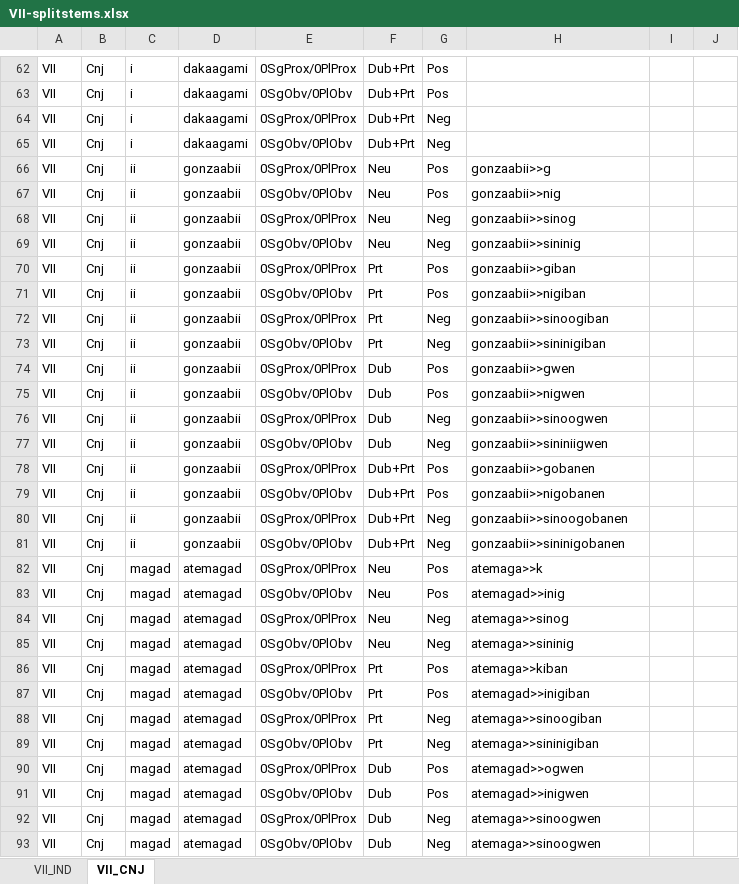
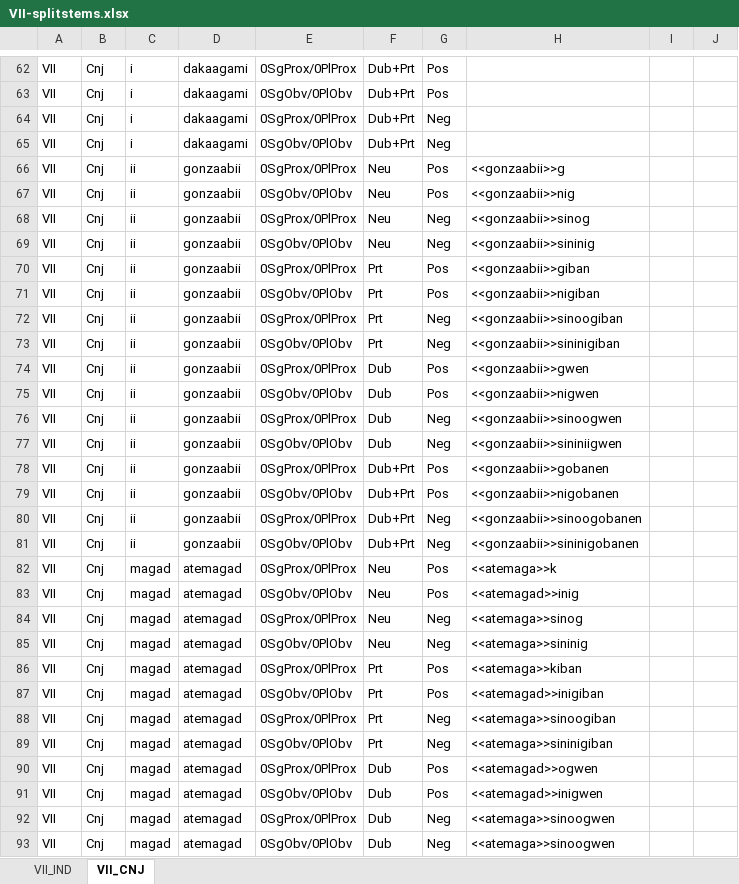
Before and after one commit to giellalt/lang-ciw, an Excel workbook: inc/flattened/createYaml/VII-splitstems.xlsx, sheet VII_CNJ, drawn as a sheet; only a part is shown, gaps mark what is left out; values as stored, in another font and other column widths than the file's, no borders; the diff covers the shown part only; the diff names each change by its address in the sheet, - before the commit and + after, or states it on an @@ line.

```diff
--- a/inc/flattened/createYaml/VII-splitstems.xlsx (sheet VII_CNJ)
+++ b/inc/flattened/createYaml/VII-splitstems.xlsx (sheet VII_CNJ)
-H66: gonzaabii>>g
+H66: <<gonzaabii>>g
-H67: gonzaabii>>nig
+H67: <<gonzaabii>>nig
-H68: gonzaabii>>sinog
+H68: <<gonzaabii>>sinog
-H69: gonzaabii>>sininig
+H69: <<gonzaabii>>sininig
-H70: gonzaabii>>giban
+H70: <<gonzaabii>>giban
-H71: gonzaabii>>nigiban
+H71: <<gonzaabii>>nigiban
-H72: gonzaabii>>sinoogiban
+H72: <<gonzaabii>>sinoogiban
-H73: gonzaabii>>sininigiban
+H73: <<gonzaabii>>sininigiban
-H74: gonzaabii>>gwen
+H74: <<gonzaabii>>gwen
-H75: gonzaabii>>nigwen
+H75: <<gonzaabii>>nigwen
-H76: gonzaabii>>sinoogwen
+H76: <<gonzaabii>>sinoogwen
-H77: gonzaabii>>sininiigwen
+H77: <<gonzaabii>>sininiigwen
-H78: gonzaabii>>gobanen
+H78: <<gonzaabii>>gobanen
-H79: gonzaabii>>nigobanen
+H79: <<gonzaabii>>nigobanen
-H80: gonzaabii>>sinoogobanen
+H80: <<gonzaabii>>sinoogobanen
-H81: gonzaabii>>sininigobanen
+H81: <<gonzaabii>>sininigobanen
-H82: atemaga>>k
+H82: <<atemaga>>k
-H83: atemagad>>inig
+H83: <<atemagad>>inig
-H84: atemaga>>sinog
+H84: <<atemaga>>sinog
-H85: atemaga>>sininig
+H85: <<atemaga>>sininig
-H86: atemaga>>kiban
+H86: <<atemaga>>kiban
-H87: atemagad>>inigiban
+H87: <<atemagad>>inigiban
-H88: atemaga>>sinoogiban
+H88: <<atemaga>>sinoogiban
-H89: atemaga>>sininigiban
+H89: <<atemaga>>sininigiban
-H90: atemagad>>ogwen
+H90: <<atemagad>>ogwen
-H91: atemagad>>inigwen
+H91: <<atemagad>>inigwen
-H92:H93: atemaga>>sinoogwen
+H92:H93: <<atemaga>>sinoogwen
```
Also changed, not shown: 70 edited cells elsewhere in this sheet, sheet VII_IND, inc/flattened/createYaml/VAI-splitstem.xlsx, inc/flattened/createYaml/VTA-splitstem.xlsx, 2 other files.
